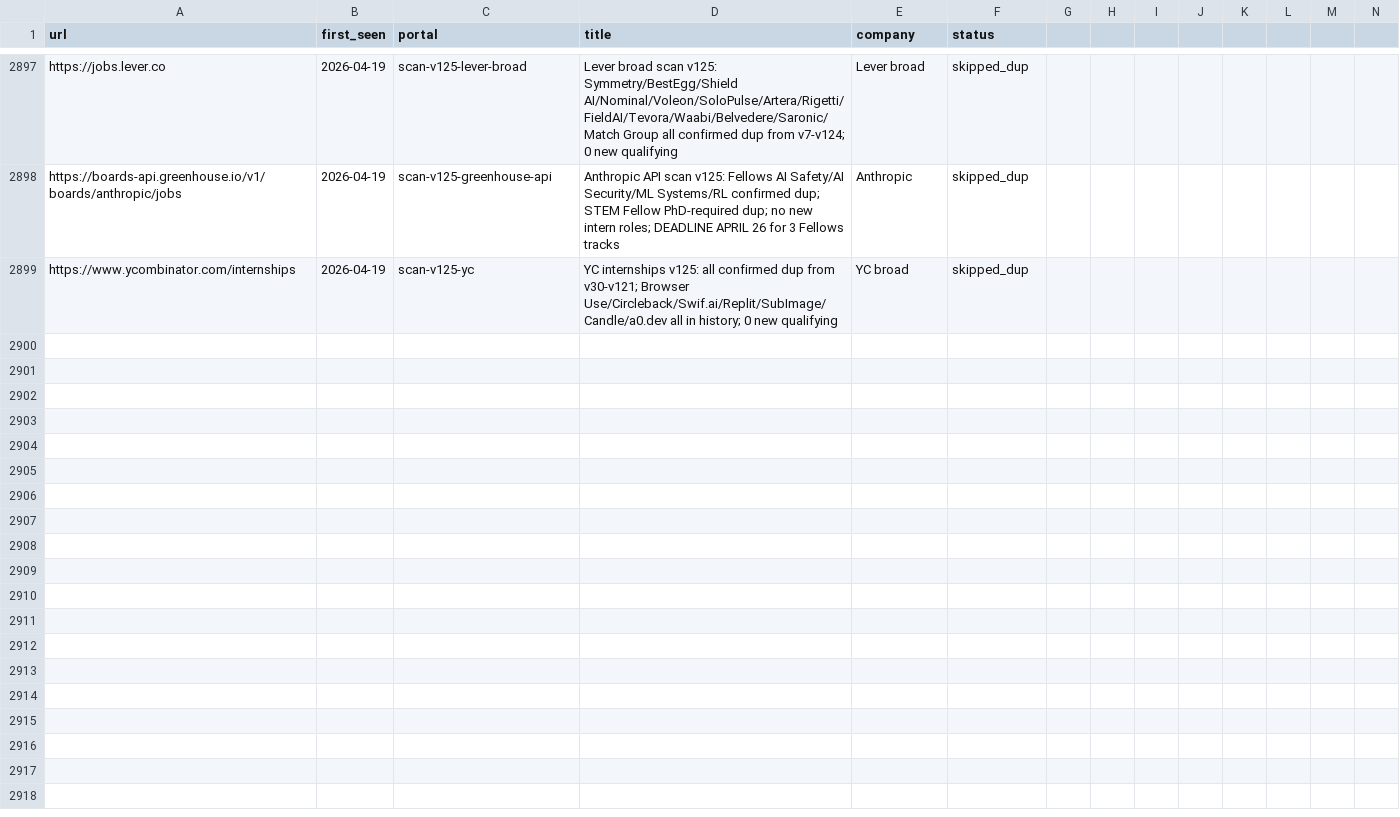
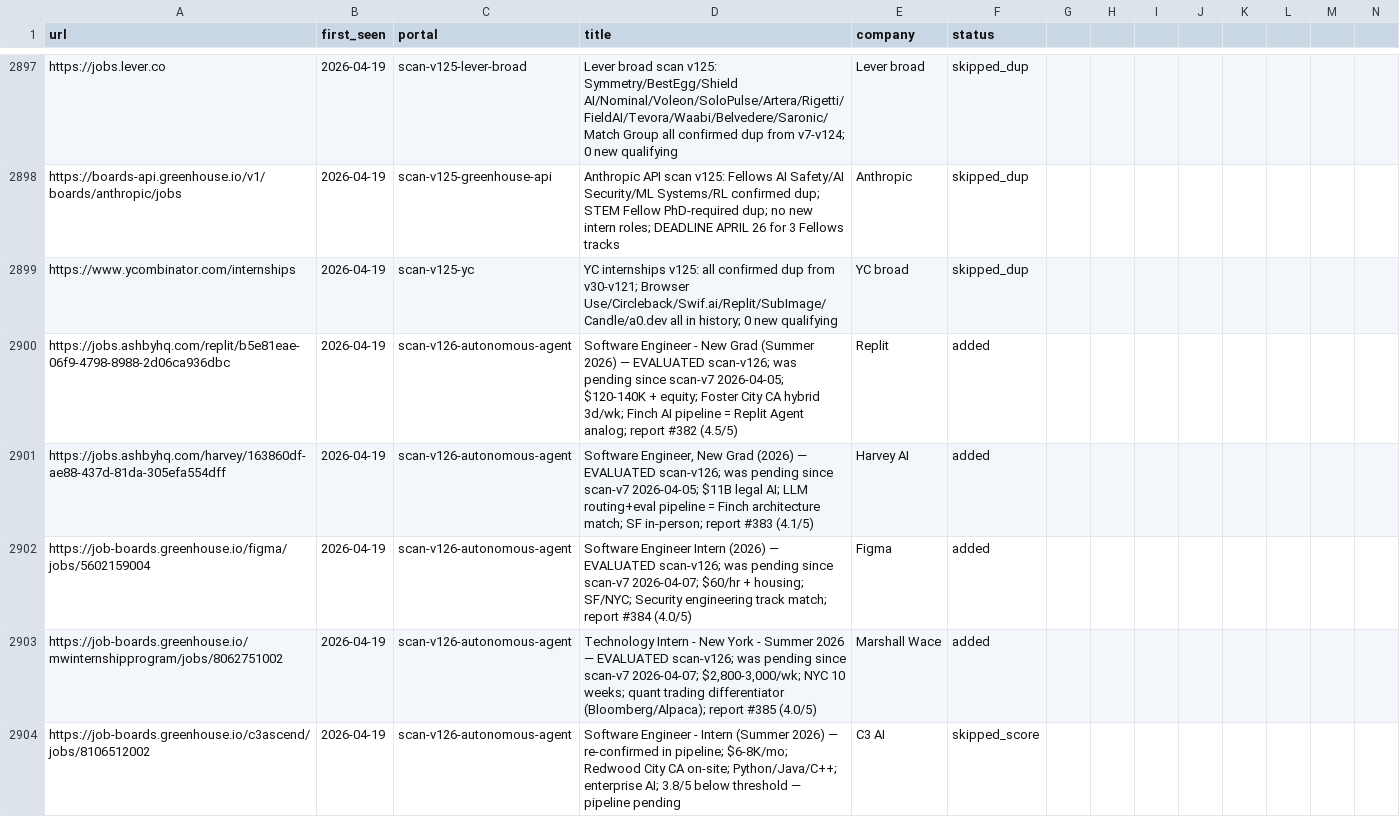
Before and after one commit to clmoon2/career-ops, a TSV file: data/scan-history.tsv, drawn as a sheet; only a part is shown, gaps mark what is left out; rows hold the shown columns only; the diff covers the shown part only; the diff names each change by its address in the sheet, - before the commit and + after, or states it on an @@ line.

```diff
--- a/data/scan-history.tsv
+++ b/data/scan-history.tsv
+row 2900: https://jobs.ashbyhq.com/replit/b5e81eae-06f9-4798-8988-2d06ca936dbc | 2026-04-19 | scan-v126-autonomous-agent | Software Engineer - New Grad (Summer 2026) — EVALUATED scan-v126; was pending since scan-v7 2026-04-05; $120-140K + equity; Foster City CA hybrid 3d/wk; Finch AI pipeline = Replit Agent analog; report #382 (4.5/5) | Replit | added
+row 2901: https://jobs.ashbyhq.com/harvey/163860df-ae88-437d-81da-305efa554dff | 2026-04-19 | scan-v126-autonomous-agent | Software Engineer, New Grad (2026) — EVALUATED scan-v126; was pending since scan-v7 2026-04-05; $11B legal AI; LLM routing+eval pipeline = Finch architecture match; SF in-person; report #383 (4.1/5) | Harvey AI | added
+row 2902: https://job-boards.greenhouse.io/figma/jobs/5602159004 | 2026-04-19 | scan-v126-autonomous-agent | Software Engineer Intern (2026) — EVALUATED scan-v126; was pending since scan-v7 2026-04-07; $60/hr + housing; SF/NYC; Security engineering track match; report #384 (4.0/5) | Figma | added
+row 2903: https://job-boards.greenhouse.io/mwinternshipprogram/jobs/8062751002 | 2026-04-19 | scan-v126-autonomous-agent | Technology Intern - New York - Summer 2026 — EVALUATED scan-v126; was pending since scan-v7 2026-04-07; $2,800-3,000/wk; NYC 10 weeks; quant trading differentiator (Bloomberg/Alpaca); report #385 (4.0/5) | Marshall Wace | added
+row 2904: https://job-boards.greenhouse.io/c3ascend/jobs/8106512002 | 2026-04-19 | scan-v126-autonomous-agent | Software Engineer - Intern (Summer 2026) — re-confirmed in pipeline; $6-8K/mo; Redwood City CA on-site; Python/Java/C++; enterprise AI; 3.8/5 below threshold — pipeline pending | C3 AI | skipped_score
```
Also changed, not shown: 5 added rows elsewhere in this file, 7 other files.
